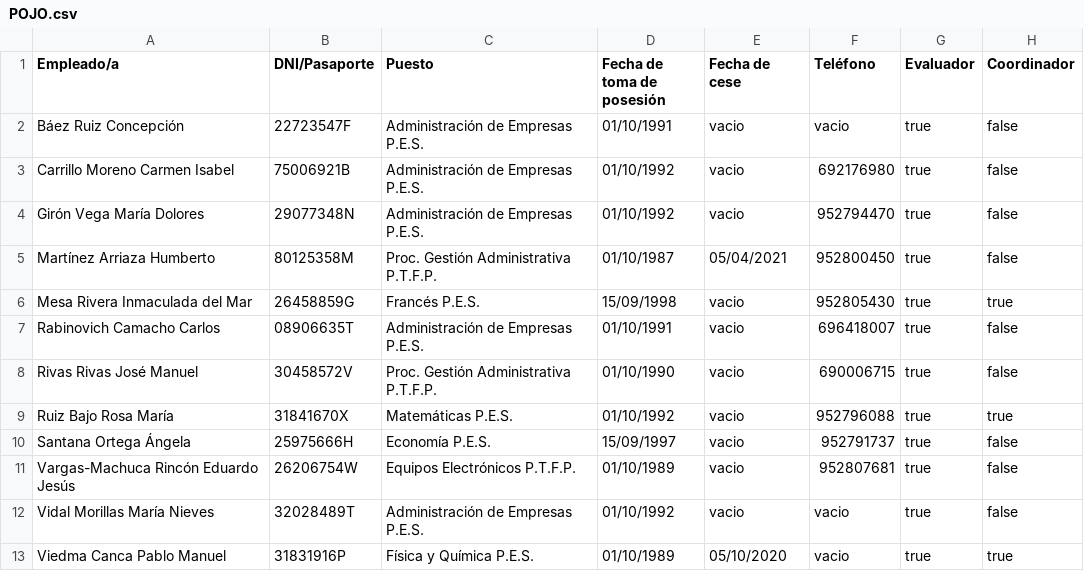
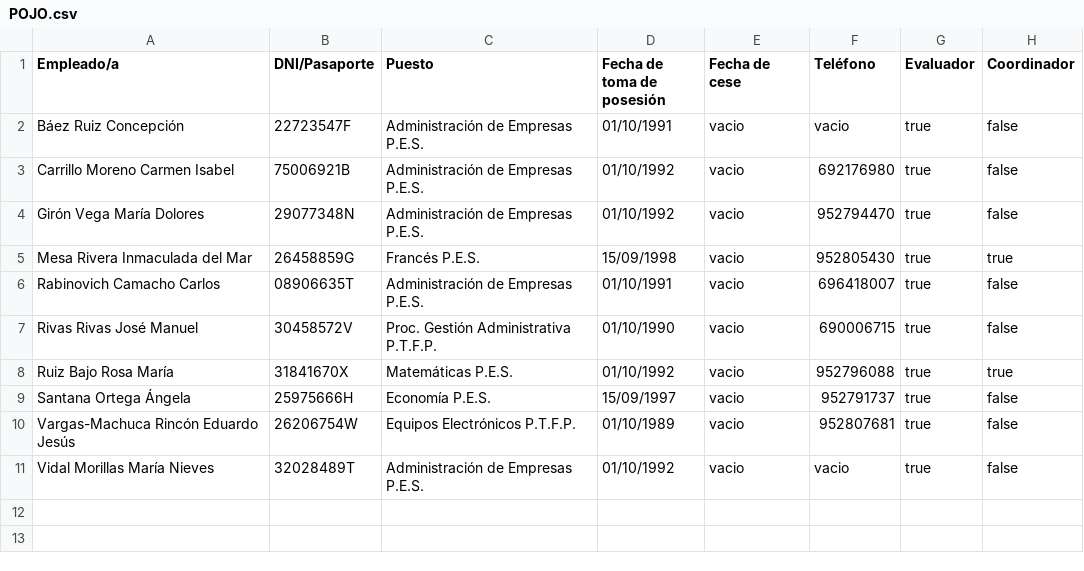
Before and after one commit to danielsimarro/tarea7adaniel, a CSV file: POJO.csv, drawn as a sheet; the diff names each change by its address in the sheet, - before the commit and + after, or states it on an @@ line.

```diff
--- a/POJO.csv
+++ b/POJO.csv
-row 5: Martínez Arriaza Humberto | 80125358M | Proc. Gestión Administrativa P.T.F.P. | 01/10/1987 | 05/04/2021 | 952800450 | true | false
-row 13: Viedma Canca Pablo Manuel | 31831916P | Física y Química P.E.S. | 01/10/1989 | 05/10/2020 | vacio | true | true
```
Also changed, not shown: 1 other file.
